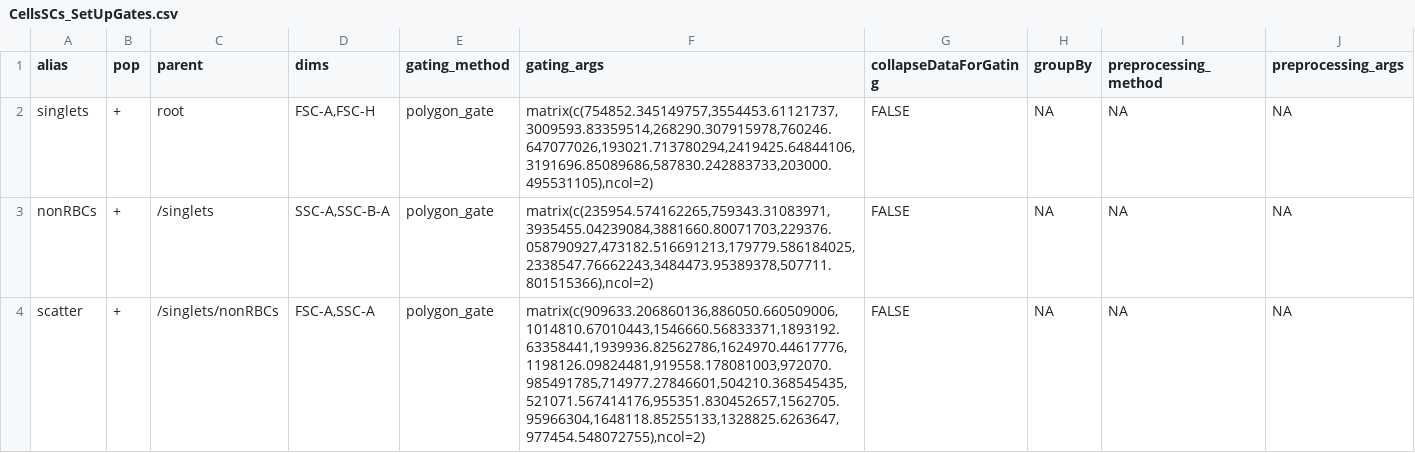
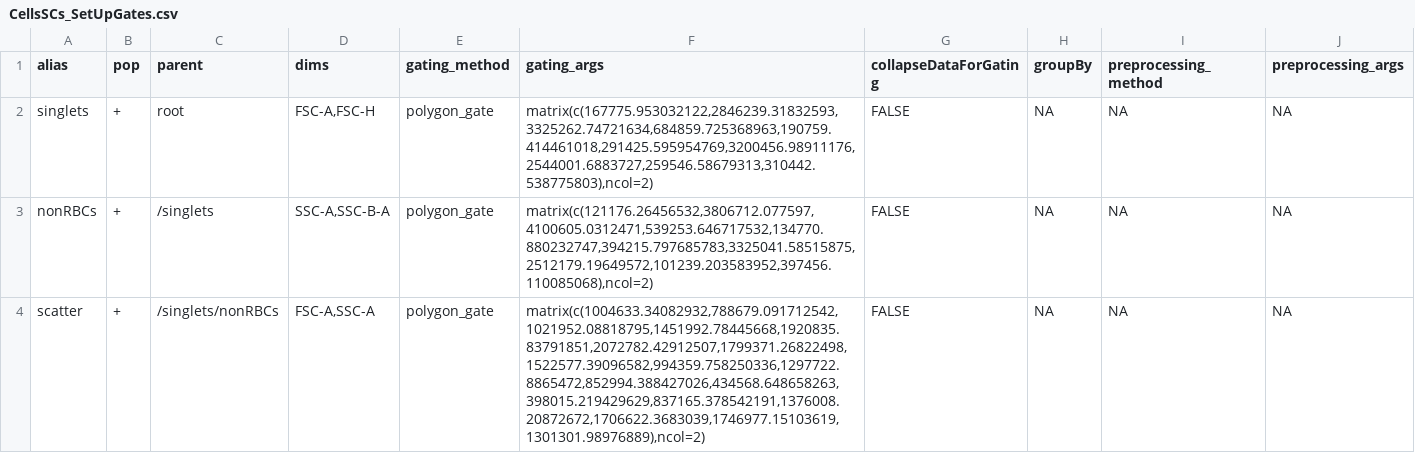
Before and after one commit to UMGCCCFCSR/SDY3080, a CSV file: outputs/CellsSCs_SetUpGates.csv, drawn as a sheet.

```diff
--- a/outputs/CellsSCs_SetUpGates.csv
+++ b/outputs/CellsSCs_SetUpGates.csv
@@ -1,4 +1,4 @@
 "alias","pop","parent","dims","gating_method","gating_args","collapseDataForGating","groupBy","preprocessing_method","preprocessing_args"
-"singlets","+","root","FSC-A,FSC-H","polygon_gate","matrix(c(754852.345149757,3554453.61121737,3009593.83359514,268290.307915978,760246.647077026,193021.713780294,2419425.64844106,3191696.85089686,587830.242883733,203000.495531105),ncol=2)","FALSE","NA","NA","NA"
-"nonRBCs","+","/singlets","SSC-A,SSC-B-A","polygon_gate","matrix(c(235954.574162265,759343.31083971,3935455.04239084,3881660.80071703,229376.058790927,473182.516691213,179779.586184025,2338547.76662243,3484473.95389378,507711.801515366),ncol=2)","FALSE","NA","NA","NA"
-"scatter","+","/singlets/nonRBCs","FSC-A,SSC-A","polygon_gate","matrix(c(909633.206860136,886050.660509006,1014810.67010443,1546660.56833371,1893192.63358441,1939936.82562786,1624970.44617776,1198126.09824481,919558.178081003,972070.985491785,714977.27846601,504210.368545435,521071.567414176,955351.830452657,1562705.95966304,1648118.85255133,1328825.6263647,977454.548072755),ncol=2)","FALSE","NA","NA","NA"
+"singlets","+","root","FSC-A,FSC-H","polygon_gate","matrix(c(167775.953032122,2846239.31832593,3325262.74721634,684859.725368963,190759.414461018,291425.595954769,3200456.98911176,2544001.6883727,259546.58679313,310442.538775803),ncol=2)","FALSE","NA","NA","NA"
+"nonRBCs","+","/singlets","SSC-A,SSC-B-A","polygon_gate","matrix(c(121176.26456532,3806712.077597,4100605.0312471,539253.646717532,134770.880232747,394215.797685783,3325041.58515875,2512179.19649572,101239.203583952,397456.110085068),ncol=2)","FALSE","NA","NA","NA"
+"scatter","+","/singlets/nonRBCs","FSC-A,SSC-A","polygon_gate","matrix(c(1004633.34082932,788679.091712542,1021952.08818795,1451992.78445668,1920835.83791851,2072782.42912507,1799371.26822498,1522577.39096582,994359.758250336,1297722.8865472,852994.388427026,434568.648658263,398015.219429629,837165.378542191,1376008.20872672,1706622.3683039,1746977.15103619,1301301.98976889),ncol=2)","FALSE","NA","NA","NA"
```
Also changed, not shown: outputs/BeadSetUpGates.csv, outputs/CellsUnstained_SetUpGates.csv, 49 other files.
